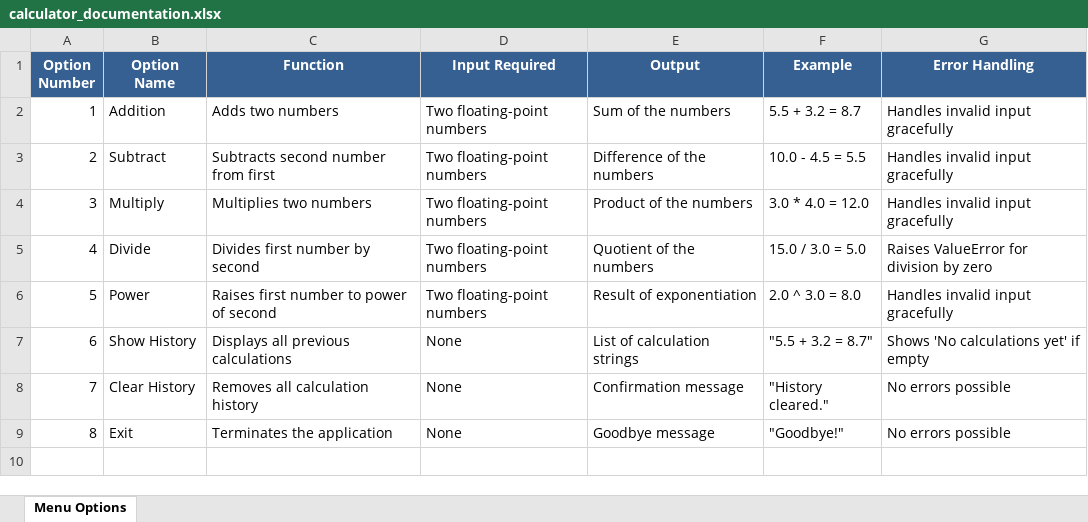
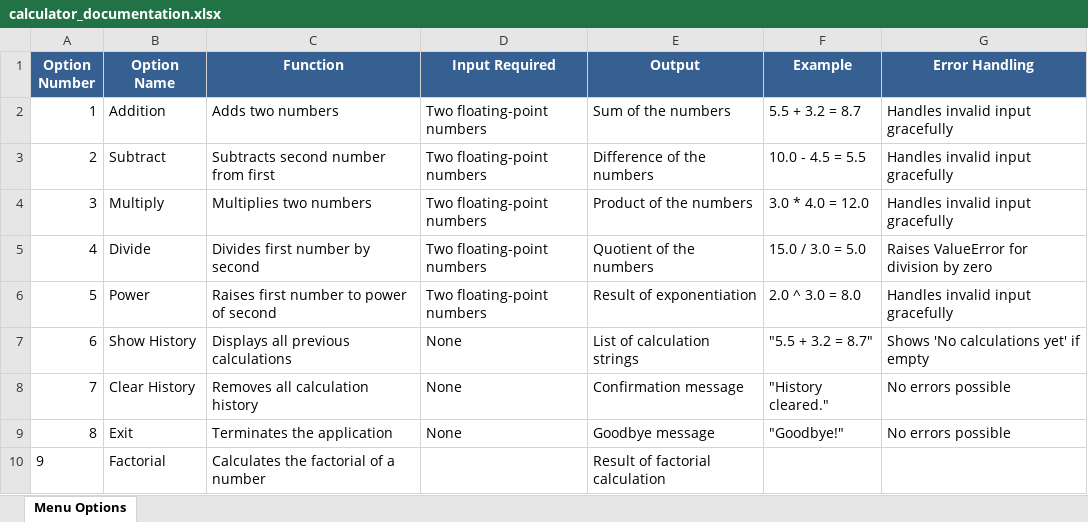
Before and after one commit to bluepal-nipun-marwaha/test-simple-repo-docs, an Excel workbook: docs/calculator_documentation.xlsx, sheet Menu Options, drawn as a sheet; values as stored, in another font and other column widths than the file's, no borders; the diff names each change by its address in the sheet, - before the commit and + after, or states it on an @@ line.

Commit message:
docs: update calculator_documentation.xlsx for feat: add factorial operation

```diff
--- a/docs/calculator_documentation.xlsx (sheet Menu Options)
+++ b/docs/calculator_documentation.xlsx (sheet Menu Options)
+row 10: 9 | Factorial | Calculates the factorial of a number |  | Result of factorial calculation
```
